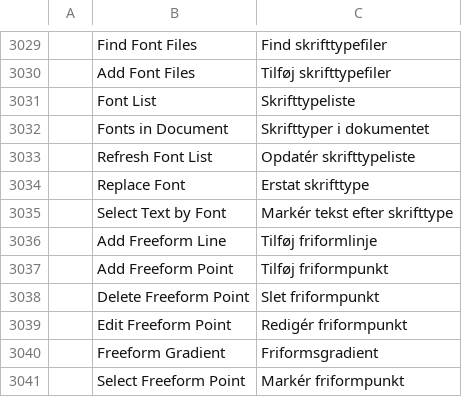
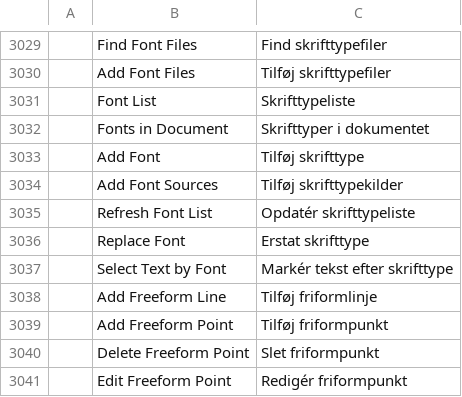
Before and after one commit to addibble/vectorcraft, a TSV file: crates/ui-egui/src/i18n/da.tsv, drawn as a sheet; only a part is shown, gaps mark what is left out; the shorter side is filled out with more unchanged rows; the diff names each change by its address in the sheet, - before the commit and + after, or states it on an @@ line.

```diff
--- a/crates/ui-egui/src/i18n/da.tsv
+++ b/crates/ui-egui/src/i18n/da.tsv
+row 3033:  | Add Font | Tilføj skrifttype
+row 3034:  | Add Font Sources | Tilføj skrifttypekilder
```
Also changed, not shown: crates/ui-egui/src/i18n/bg.tsv, crates/ui-egui/src/i18n/id.tsv, 41 other files.
